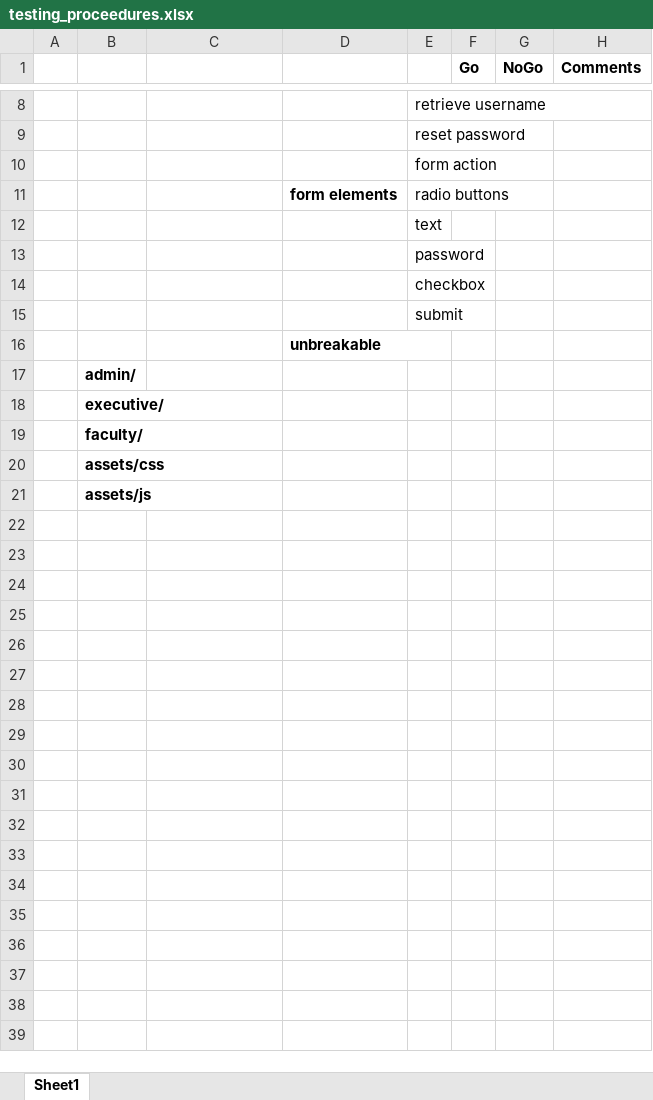
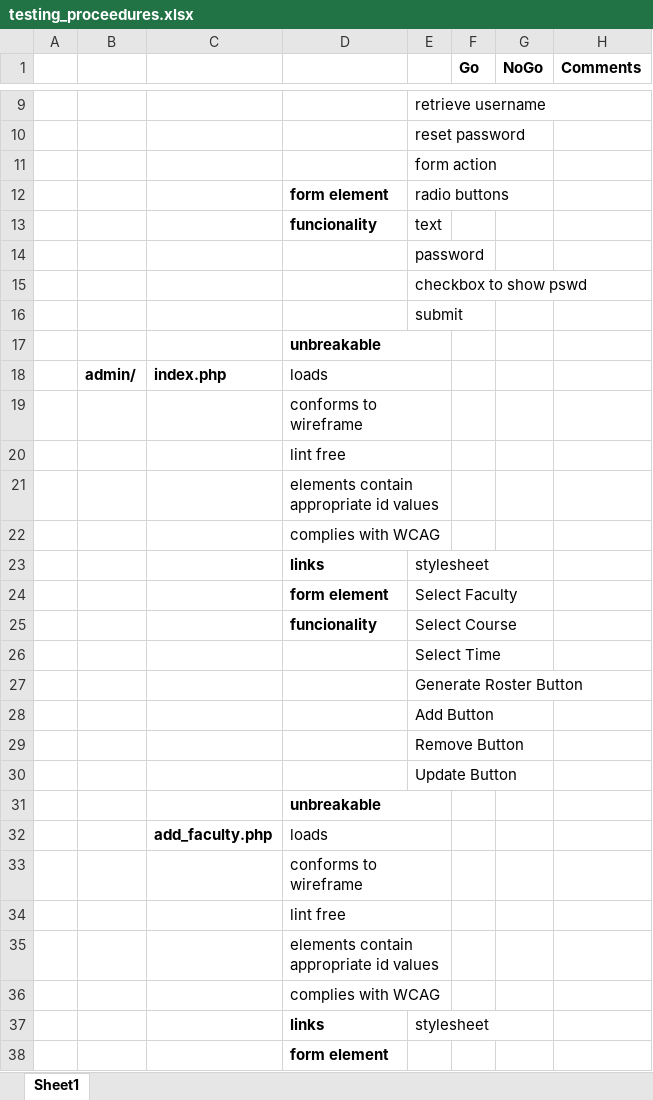
Before and after one commit to steverobinett/attendanceTracker, an Excel workbook: resources/testing/testing_proceedures.xlsx, sheet Sheet1, drawn as a sheet; only a part is shown, gaps mark what is left out; values as stored, in another font and other column widths than the file's, no borders; removed rows and columns are numbered as before the commit, all else as after; the diff covers the shown part only; the diff names each change by its address in the sheet, - before the commit and + after, or states it on an @@ line.

```diff
--- a/resources/testing/testing_proceedures.xlsx (sheet Sheet1)
+++ b/resources/testing/testing_proceedures.xlsx (sheet Sheet1)
-D12: form elements
+D12: form element
-D13: (empty)
+D13: funcionality
-E15: checkbox
+E15: checkbox to show pswd
-row 17:  | admin/
-row 18:  | executive/
-row 19:  | faculty/
-row 20:  | assets/css
-row 21:  | assets/js
+row 18:  | admin/ | index.php | loads
+row 19:  |  |  | conforms to wireframe
+row 20:  |  |  | lint free
+row 21:  |  |  | elements contain appropriate id values
+row 22:  |  |  | complies with WCAG
+row 23:  |  |  | links | stylesheet
+row 24:  |  |  | form element | Select Faculty
+row 25:  |  |  | funcionality | Select Course
+row 26:  |  |  |  | Select Time
+row 27:  |  |  |  | Generate Roster Button
+row 28:  |  |  |  | Add Button
+row 29:  |  |  |  | Remove Button
+row 30:  |  |  |  | Update Button
+row 31:  |  |  | unbreakable
+row 32:  |  | add_faculty.php | loads
+row 33:  |  |  | conforms to wireframe
+row 34:  |  |  | lint free
+row 35:  |  |  | elements contain appropriate id values
+row 36:  |  |  | complies with WCAG
+row 37:  |  |  | links | stylesheet
+row 38:  |  |  | form element
```
Also changed, not shown: 74 added rows elsewhere in this sheet.
